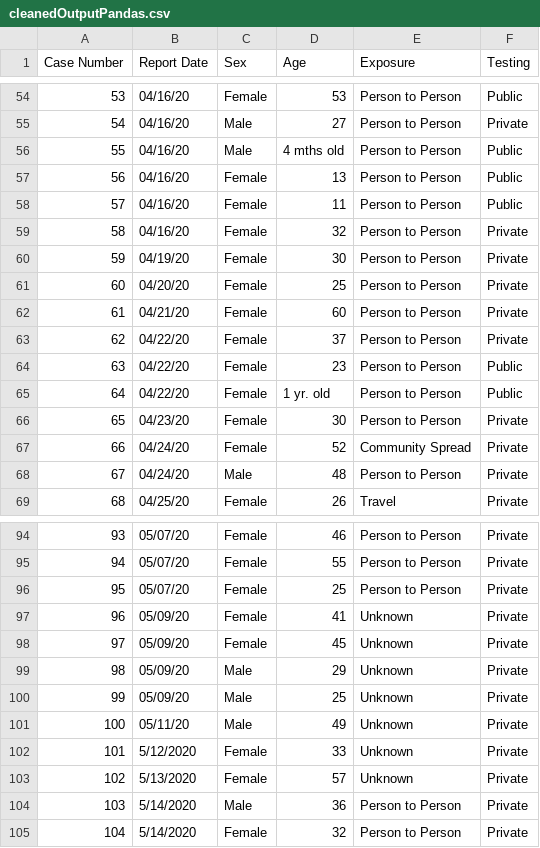
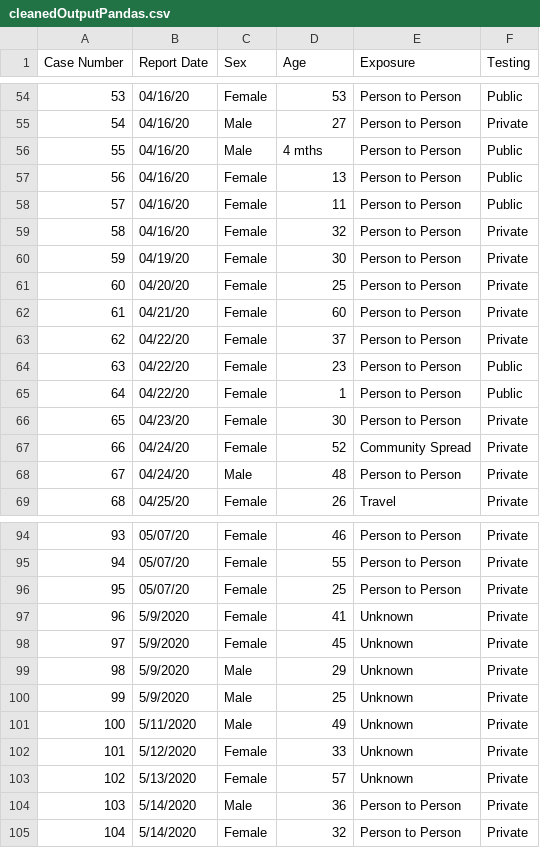
Before and after one commit to Tundrasama/ectorCountyCases, a CSV file: cleanedOutputPandas.csv, drawn as a sheet; only a part is shown, gaps mark what is left out; the diff covers the shown part only.

```diff
--- a/cleanedOutputPandas.csv
+++ b/cleanedOutputPandas.csv
@@ -55,3 +55,3 @@ Case Number,Report Date,Sex,Age,Exposure,Testing
 54,04/16/20,Male,27,Person to Person,Private
-55,04/16/20,Male,4 mths old,Person to Person,Public
+55,04/16/20,Male,4 mths,Person to Person,Public
 56,04/16/20,Female,13,Person to Person,Public
@@ -64,3 +64,3 @@ Case Number,Report Date,Sex,Age,Exposure,Testing
 63,04/22/20,Female,23,Person to Person,Public
-64,04/22/20,Female,1 yr. old,Person to Person,Public
+64,04/22/20,Female,1,Person to Person,Public
 65,04/23/20,Female,30,Person to Person,Private
@@ -96,7 +96,7 @@ Case Number,Report Date,Sex,Age,Exposure,Testing
 95,05/07/20,Female,25,Person to Person,Private
-96,05/09/20,Female,41,Unknown,Private
-97,05/09/20,Female,45,Unknown,Private
-98,05/09/20,Male,29,Unknown,Private
-99,05/09/20,Male,25,Unknown,Private
-100,05/11/20,Male,49,Unknown,Private
+96,5/9/2020,Female,41,Unknown,Private
+97,5/9/2020,Female,45,Unknown,Private
+98,5/9/2020,Male,29,Unknown,Private
+99,5/9/2020,Male,25,Unknown,Private
+100,5/11/2020,Male,49,Unknown,Private
 101,5/12/2020,Female,33,Unknown,Private
```
Also changed, not shown: 16 added rows and 5 edited cells elsewhere in this file, 1 other file.
